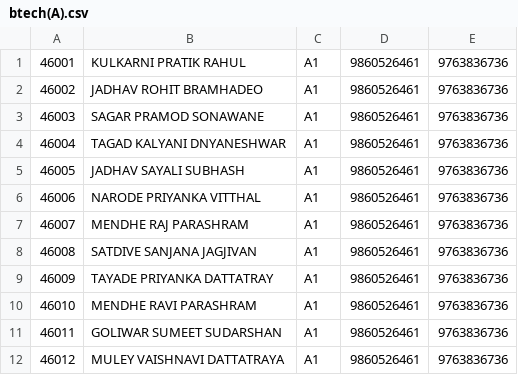
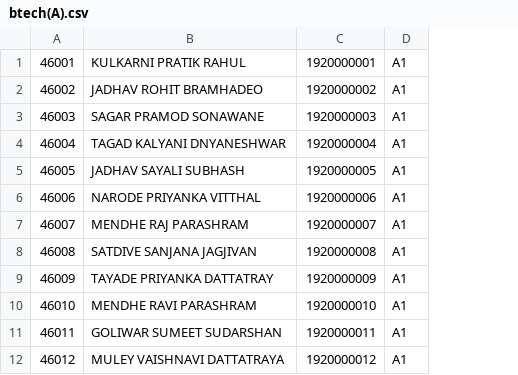
Before and after one commit to Aditya-Kajale/attendance_app, a CSV file: static/files/btech(A).csv, drawn as a sheet; only a part is shown; removed rows and columns are numbered as before the commit, all else as after; the diff names each change by its address in the sheet, - before the commit and + after, or states it on an @@ line.

```diff
--- a/static/files/btech(A).csv
+++ b/static/files/btech(A).csv
+column C, rows 1-12: 1920000001 | 1920000002 | 1920000003 | 1920000004 | 1920000005 | 1920000006 | 1920000007 | 1920000008 | 1920000009 | 1920000010 | 1920000011 | 1920000012
-column D, rows 1-12: all 9860526461
-column E, rows 1-12: all 9763836736
```
Also changed, not shown: static/files/TYB.csv, 4 other files.
